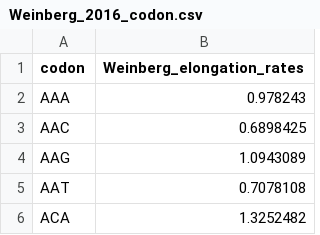
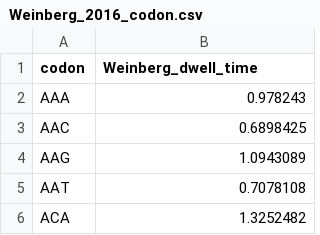
Before and after one commit to schatzlab/scikit-ribo_manuscript, a CSV file: Data/Weinberg_2016_codon.csv, drawn as a sheet; only a part is shown.

Commit message:
[update] upload data

```diff
--- a/Data/Weinberg_2016_codon.csv
+++ b/Data/Weinberg_2016_codon.csv
@@ -1,2 +1,2 @@
-codon	Weinberg_elongation_rates
+codon	Weinberg_dwell_time
 AAA	0.978243
```
Also changed, not shown: 12 other files.
